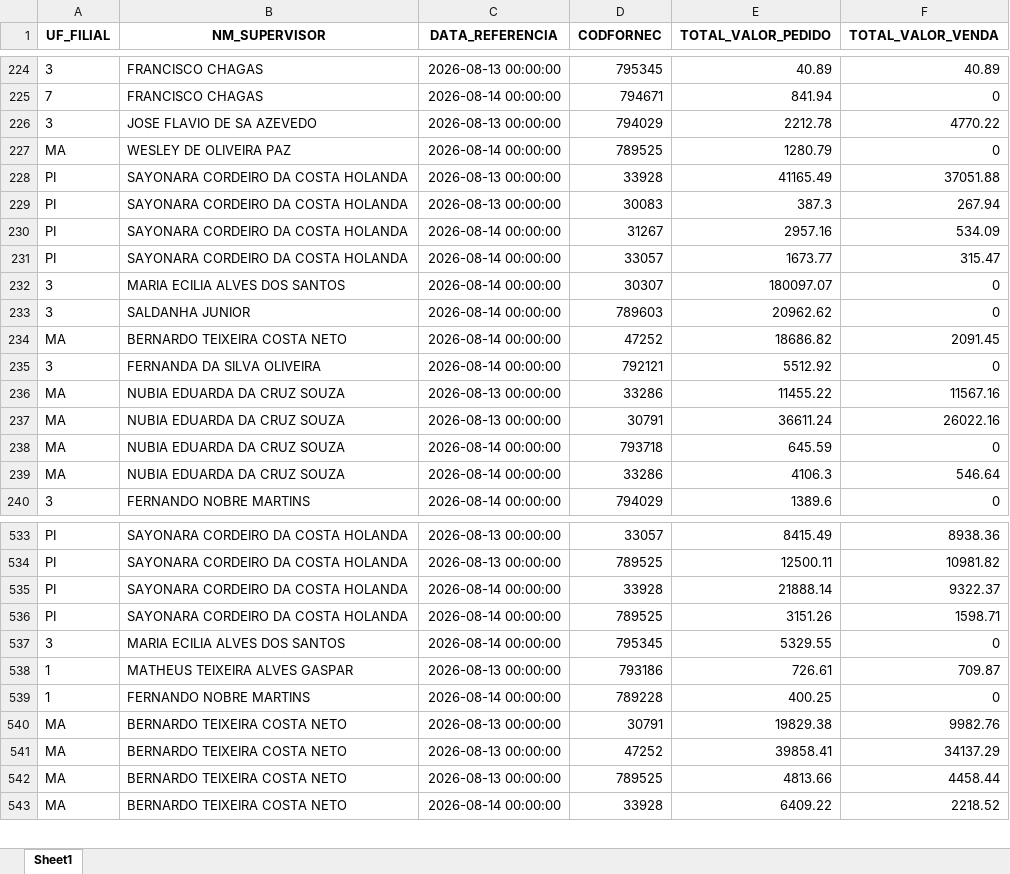
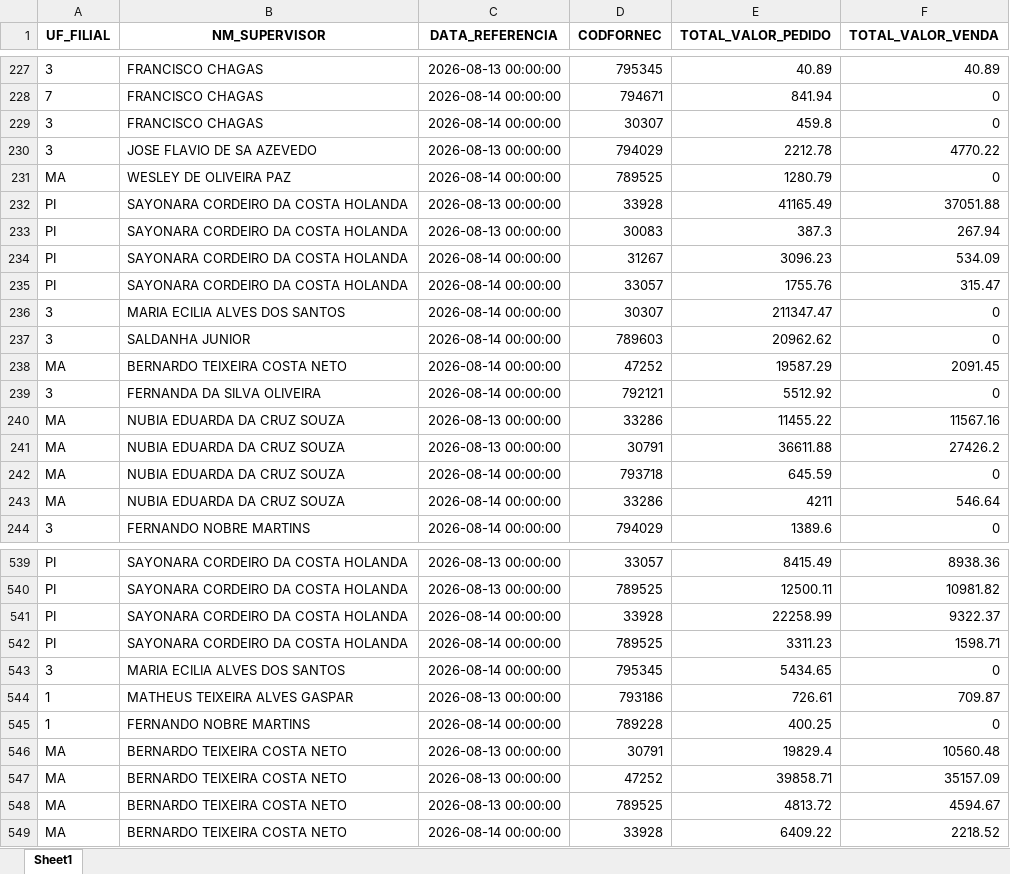
Before and after one commit to RoqueChristian/total_day, an Excel workbook: data/fat_total_day.xlsx, sheet Sheet1, drawn as a sheet; only a part is shown, gaps mark what is left out; values as stored, in another font and other column widths than the file's, no borders; addresses are those after the commit; the diff covers the shown part only; the diff names each change by its address in the sheet, - before the commit and + after, or states it on an @@ line.

Commit message:
chore(data): batch update intraday vendas - 16:30:14

```diff
--- a/data/fat_total_day.xlsx (sheet Sheet1)
+++ b/data/fat_total_day.xlsx (sheet Sheet1)
+row 229: 3 | FRANCISCO CHAGAS | 2026-08-14 00:00:00 | 30307 | 459.8 | 0
-E234 (TOTAL_VALOR_PEDIDO): 2957.16
+E234 (TOTAL_VALOR_PEDIDO): 3096.23
-E235 (TOTAL_VALOR_PEDIDO): 1673.77
+E235 (TOTAL_VALOR_PEDIDO): 1755.76
-E236 (TOTAL_VALOR_PEDIDO): 180097.07
+E236 (TOTAL_VALOR_PEDIDO): 211347.47
-E238 (TOTAL_VALOR_PEDIDO): 18686.82
+E238 (TOTAL_VALOR_PEDIDO): 19587.29
-E241 (TOTAL_VALOR_PEDIDO): 36611.24
+E241 (TOTAL_VALOR_PEDIDO): 36611.88
-F241 (TOTAL_VALOR_VENDA): 26022.16
+F241 (TOTAL_VALOR_VENDA): 27426.2
-E243 (TOTAL_VALOR_PEDIDO): 4106.3
+E243 (TOTAL_VALOR_PEDIDO): 4211
-E541 (TOTAL_VALOR_PEDIDO): 21888.14
+E541 (TOTAL_VALOR_PEDIDO): 22258.99
-E542 (TOTAL_VALOR_PEDIDO): 3151.26
+E542 (TOTAL_VALOR_PEDIDO): 3311.23
-E543 (TOTAL_VALOR_PEDIDO): 5329.55
+E543 (TOTAL_VALOR_PEDIDO): 5434.65
-E546 (TOTAL_VALOR_PEDIDO): 19829.38
+E546 (TOTAL_VALOR_PEDIDO): 19829.4
-F546 (TOTAL_VALOR_VENDA): 9982.76
+F546 (TOTAL_VALOR_VENDA): 10560.48
-E547 (TOTAL_VALOR_PEDIDO): 39858.41
+E547 (TOTAL_VALOR_PEDIDO): 39858.71
-F547 (TOTAL_VALOR_VENDA): 34137.29
+F547 (TOTAL_VALOR_VENDA): 35157.09
-E548 (TOTAL_VALOR_PEDIDO): 4813.66
+E548 (TOTAL_VALOR_PEDIDO): 4813.72
-F548 (TOTAL_VALOR_VENDA): 4458.44
+F548 (TOTAL_VALOR_VENDA): 4594.67
```
Also changed, not shown: 6 added rows, 1 removed row and 82 edited cells elsewhere in this sheet.
